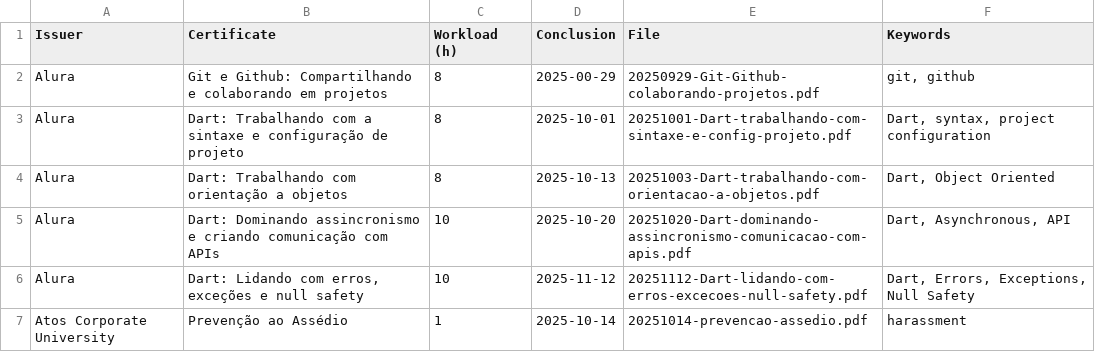
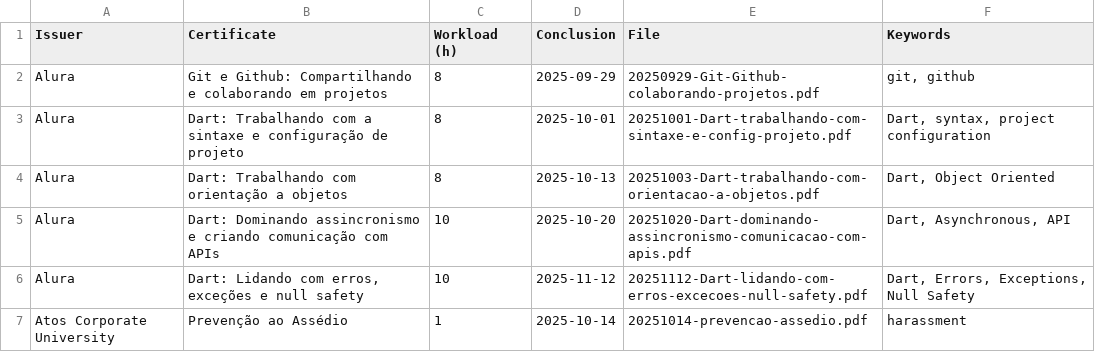
Before and after one commit to georgemaia/certificados-repo, a CSV file: files/certificados.csv, drawn as a sheet; only a part is shown.

Commit message:
fix git e github date

```diff
--- a/files/certificados.csv
+++ b/files/certificados.csv
@@ -1,3 +1,3 @@
 Issuer,Certificate,Workload (h),Conclusion,File,Keywords
-Alura,"Git e Github: Compartilhando e colaborando em projetos",8,2025-00-29,20250929-Git-Github-colaborando-projetos.pdf,"git, github"
+Alura,"Git e Github: Compartilhando e colaborando em projetos",8,2025-09-29,20250929-Git-Github-colaborando-projetos.pdf,"git, github"
 Alura,"Dart: Trabalhando com a sintaxe e configuração de projeto",8,2025-10-01,20251001-Dart-trabalhando-com-sintaxe-e-config-projeto.pdf,"Dart, syntax, project configuration"
```
